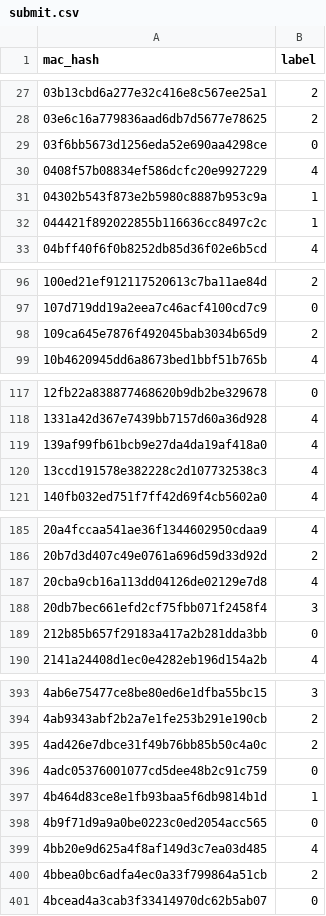
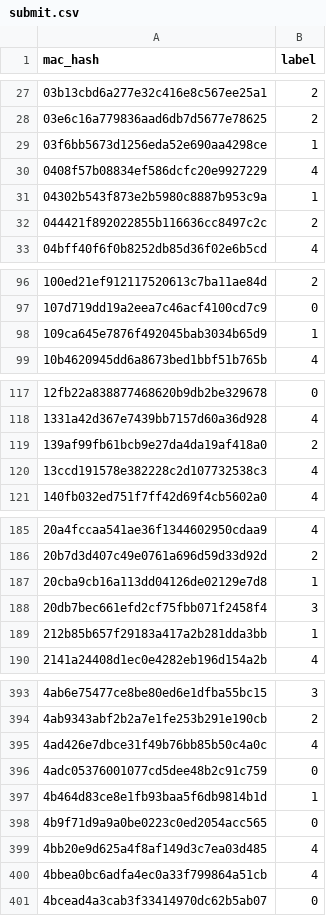
Before and after one commit to KaiTung/NCU_111_ML, a CSV file: 111-1機器學習/HW6/DNN_lab_BehaviorClassification_Tostudent/DNN_lab_BehaviorClassification_Tostudent/submit.csv, drawn as a sheet; only a part is shown, gaps mark what is left out; the diff covers the shown part only.

```diff
--- a/111-1機器學習/HW6/DNN_lab_BehaviorClassification_Tostudent/DNN_lab_BehaviorClassification_Tostudent/submit.csv
+++ b/111-1機器學習/HW6/DNN_lab_BehaviorClassification_Tostudent/DNN_lab_BehaviorClassification_Tostudent/submit.csv
@@ -28,6 +28,6 @@ mac_hash,label
 03e6c16a779836aad6db7d5677e78625,2
-03f6bb5673d1256eda52e690aa4298ce,0
+03f6bb5673d1256eda52e690aa4298ce,1
 0408f57b08834ef586dcfc20e9927229,4
 04302b543f873e2b5980c8887b953c9a,1
-044421f892022855b116636cc8497c2c,1
+044421f892022855b116636cc8497c2c,2
 04bff40f6f0b8252db85d36f02e6b5cd,4
@@ -97,3 +97,3 @@ mac_hash,label
 107d719dd19a2eea7c46acf4100cd7c9,0
-109ca645e7876f492045bab3034b65d9,2
+109ca645e7876f492045bab3034b65d9,1
 10b4620945dd6a8673bed1bbf51b765b,4
@@ -118,3 +118,3 @@ mac_hash,label
 1331a42d367e7439bb7157d60a36d928,4
-139af99fb61bcb9e27da4da19af418a0,4
+139af99fb61bcb9e27da4da19af418a0,2
 13ccd191578e382228c2d107732538c3,4
@@ -186,5 +186,5 @@ mac_hash,label
 20b7d3d407c49e0761a696d59d33d92d,2
-20cba9cb16a113dd04126de02129e7d8,4
+20cba9cb16a113dd04126de02129e7d8,1
 20db7bec661efd2cf75fbb071f2458f4,3
-212b85b657f29183a417a2b281dda3bb,0
+212b85b657f29183a417a2b281dda3bb,1
 2141a24408d1ec0e4282eb196d154a2b,4
@@ -394,3 +394,3 @@ mac_hash,label
 4ab9343abf2b2a7e1fe253b291e190cb,2
-4ad426e7dbce31f49b76bb85b50c4a0c,2
+4ad426e7dbce31f49b76bb85b50c4a0c,4
 4adc05376001077cd5dee48b2c91c759,0
@@ -399,3 +399,3 @@ mac_hash,label
 4bb20e9d625a4f8af149d3c7ea03d485,4
-4bbea0bc6adfa4ec0a33f799864a51cb,2
+4bbea0bc6adfa4ec0a33f799864a51cb,4
 4bcead4a3cab3f33414970dc62b5ab07,0
```
Also changed, not shown: 20 edited cells elsewhere in this file, 1 other file.
